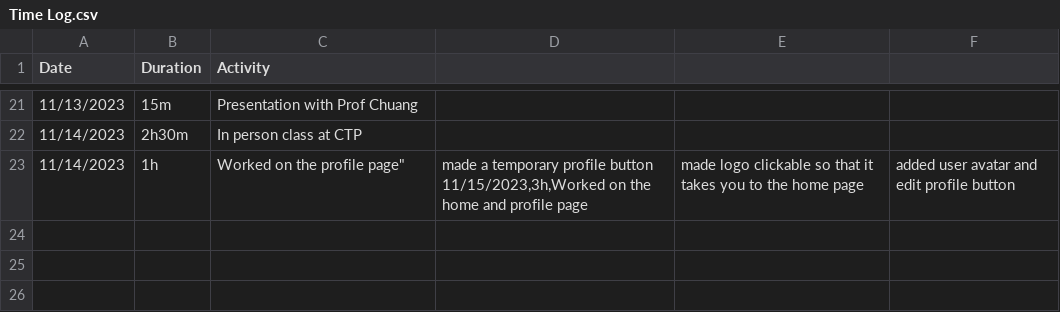
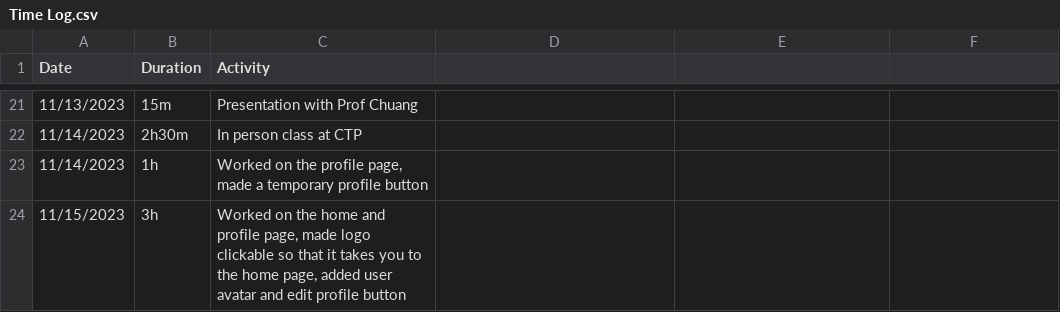
Before and after one commit to lolfjp/Gamerank-VCR, a CSV file: Time Log.csv, drawn as a sheet; only a part is shown, gaps mark what is left out; removed rows and columns are numbered as before the commit, all else as after; ↵ is a line break in a cell; the diff names each change by its address in the sheet, - before the commit and + after, or states it on an @@ line.

Commit message:
CSV format edit

```diff
--- a/Time Log.csv
+++ b/Time Log.csv
-row 23: 11/14/2023 | 1h | Worked on the profile page" | made a temporary profile button ↵ 11/15/2023,3h,Worked on the home and profile page | made logo clickable so that it takes you to the home page | added user avatar and edit profile button
+row 23: 11/14/2023 | 1h | Worked on the profile page, made a temporary profile button
+row 24: 11/15/2023 | 3h | Worked on the home and profile page, made logo clickable so that it takes you to the home page, added user avatar and edit profile button
```
